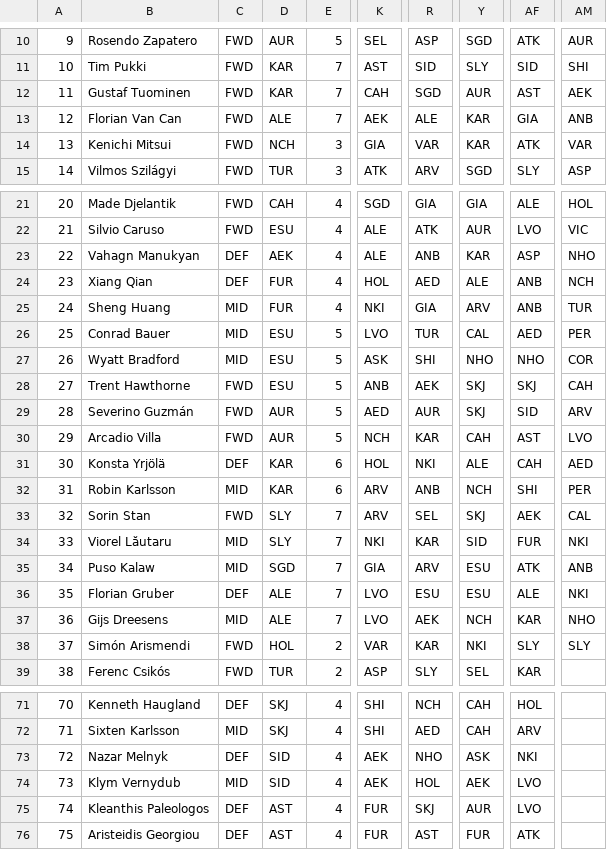
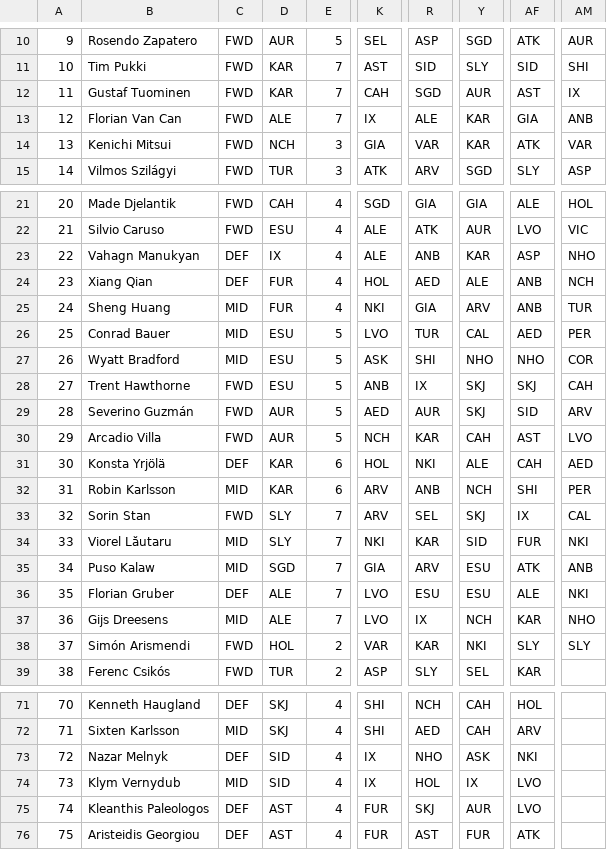
Before and after one commit to auroruse/avium-football-engine, a TSV file: public/avium/pstats/wc/1933.tsv, drawn as a sheet; only a part is shown, gaps mark what is left out; the diff covers the shown part only; the diff names each change by its address in the sheet, - before the commit and + after, or states it on an @@ line.

```diff
--- a/public/avium/pstats/wc/1933.tsv
+++ b/public/avium/pstats/wc/1933.tsv
-AM12: AEK
+AM12: IX
-K13: AEK
+K13: IX
-D23: AEK
+D23: IX
-R28: AEK
+R28: IX
-AF33: AEK
+AF33: IX
-R37: AEK
+R37: IX
-K73:K74: AEK
+K73:K74: IX
-Y74: AEK
+Y74: IX
```
Also changed, not shown: 31 edited cells elsewhere in this file, public/avium/pstats/conseaf/1934.tsv, public/avium/pstats/wc/1934.tsv, 50 other files.
